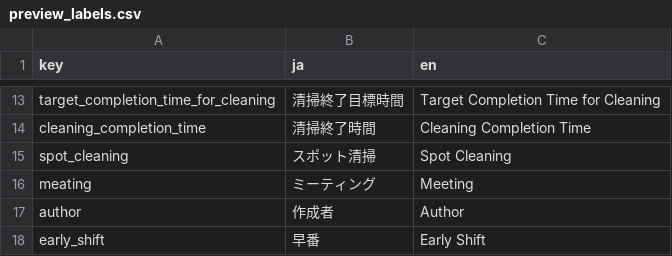
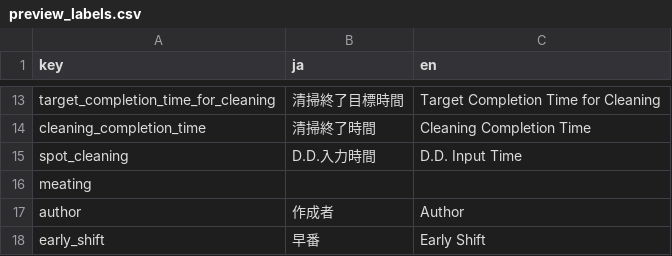
Before and after one commit to yutasato1112/route294, a CSV file: route/static/csv/preview_labels.csv, drawn as a sheet; only a part is shown, gaps mark what is left out.

```diff
--- a/route/static/csv/preview_labels.csv
+++ b/route/static/csv/preview_labels.csv
@@ -14,4 +14,4 @@ target_completion_time_for_cleaning,清掃終了目標時間,Target Completion T
 cleaning_completion_time,清掃終了時間,Cleaning Completion Time
-spot_cleaning,スポット清掃,Spot Cleaning
-meating,ミーティング,Meeting
+spot_cleaning,D.D.入力時間,D.D. Input Time
+meating,　,　
 author,作成者,Author
```
Also changed, not shown: 3 other files.
